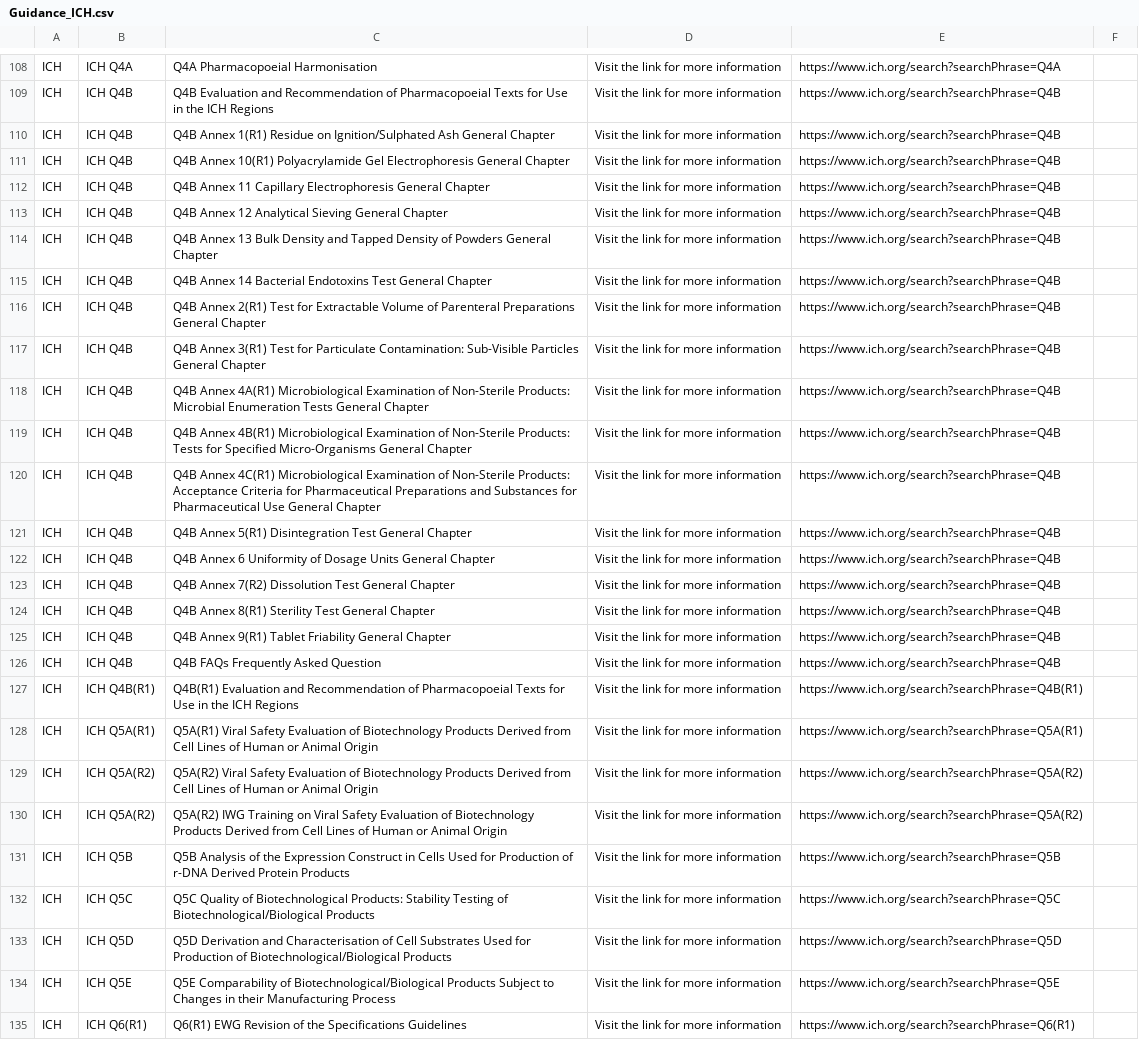
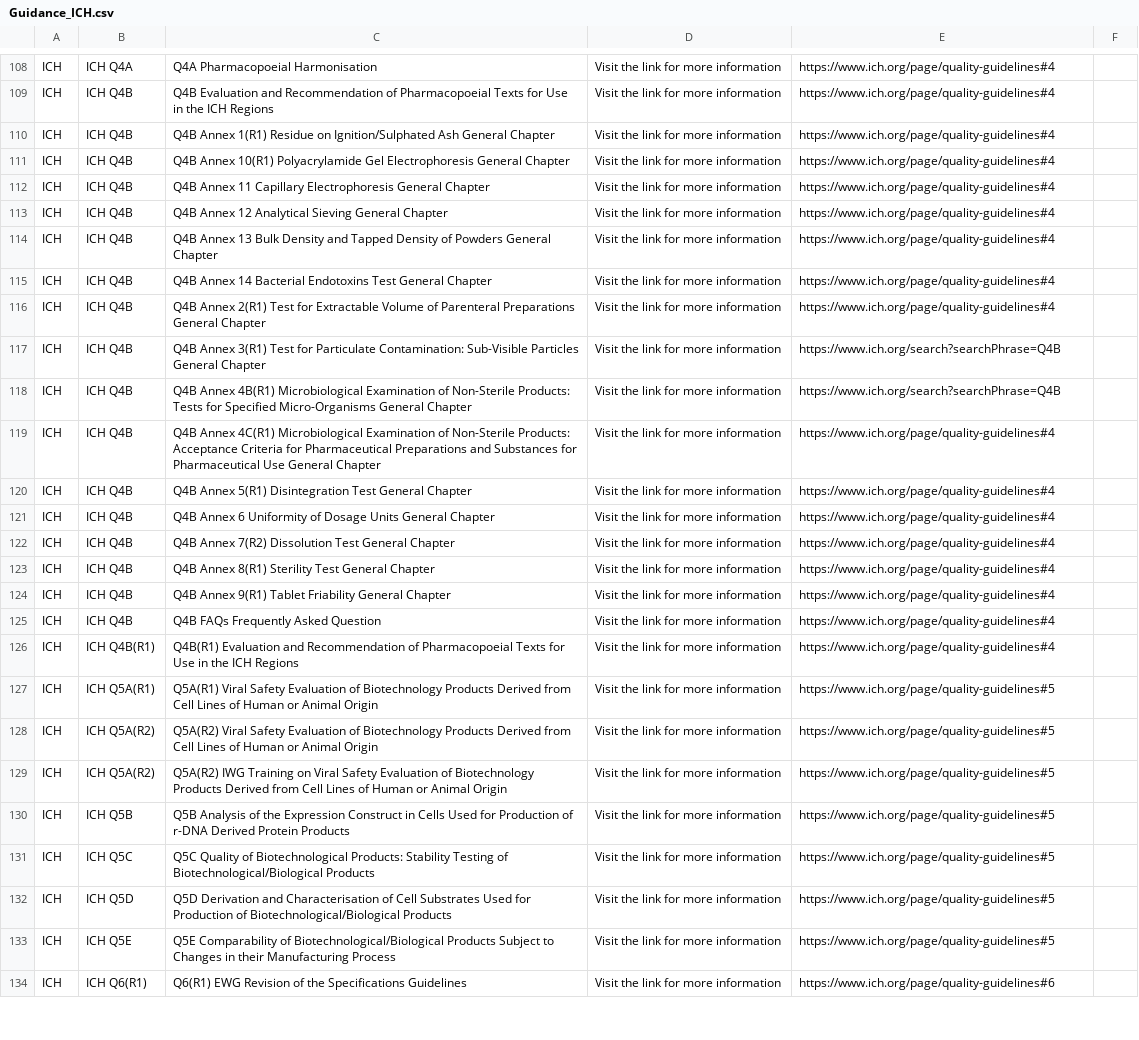
Before and after one commit to MartinCKing/Standards-Selector, a CSV file: Guidance_ICH.csv, drawn as a sheet; only a part is shown, gaps mark what is left out; removed rows and columns are numbered as before the commit, all else as after; the diff covers the shown part only; the diff names each change by its address in the sheet, - before the commit and + after, or states it on an @@ line.

```diff
--- a/Guidance_ICH.csv
+++ b/Guidance_ICH.csv
-E108: https://www.ich.org/search?searchPhrase=Q4A
+E108: https://www.ich.org/page/quality-guidelines#4
-E109:E116: https://www.ich.org/search?searchPhrase=Q4B
+E109:E116: https://www.ich.org/page/quality-guidelines#4
-row 118: ICH | ICH Q4B | Q4B Annex 4A(R1) Microbiological Examination of Non-Sterile Products: Microbial Enumeration Tests General Chapter | Visit the link for more information | https://www.ich.org/search?searchPhrase=Q4B
-E119:E125: https://www.ich.org/search?searchPhrase=Q4B
+E119:E125: https://www.ich.org/page/quality-guidelines#4
-E126: https://www.ich.org/search?searchPhrase=Q4B(R1)
+E126: https://www.ich.org/page/quality-guidelines#4
-E127: https://www.ich.org/search?searchPhrase=Q5A(R1)
+E127: https://www.ich.org/page/quality-guidelines#5
-E128:E129: https://www.ich.org/search?searchPhrase=Q5A(R2)
+E128:E129: https://www.ich.org/page/quality-guidelines#5
-E130: https://www.ich.org/search?searchPhrase=Q5B
+E130: https://www.ich.org/page/quality-guidelines#5
-E131: https://www.ich.org/search?searchPhrase=Q5C
+E131: https://www.ich.org/page/quality-guidelines#5
-E132: https://www.ich.org/search?searchPhrase=Q5D
+E132: https://www.ich.org/page/quality-guidelines#5
-E133: https://www.ich.org/search?searchPhrase=Q5E
+E133: https://www.ich.org/page/quality-guidelines#5
-E134: https://www.ich.org/search?searchPhrase=Q6(R1)
+E134: https://www.ich.org/page/quality-guidelines#6
```
Also changed, not shown: 35 edited cells elsewhere in this file.
